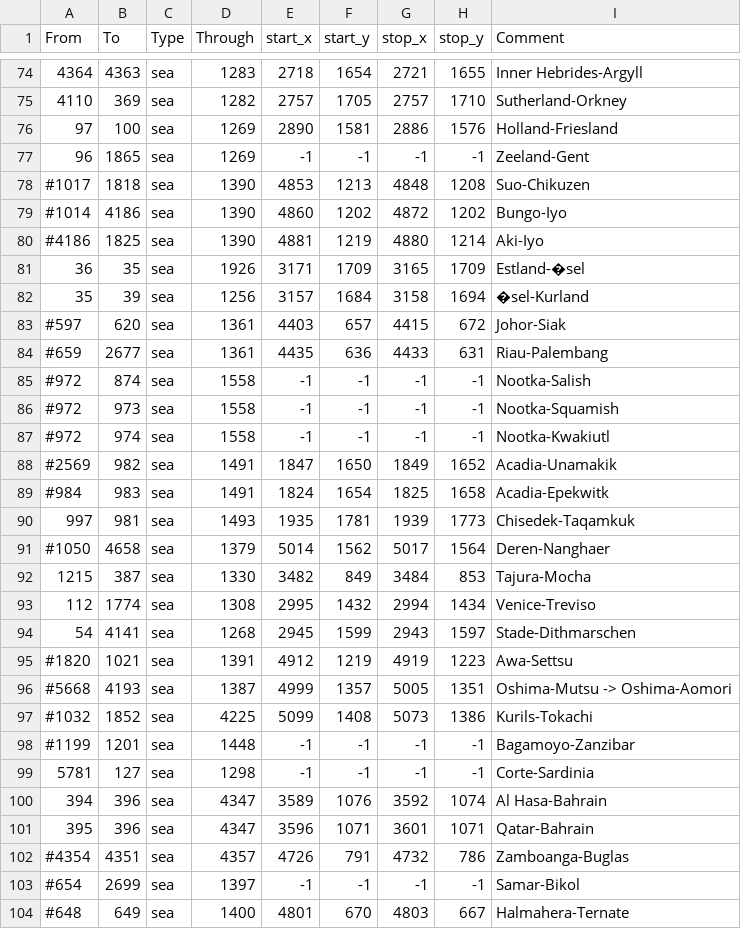
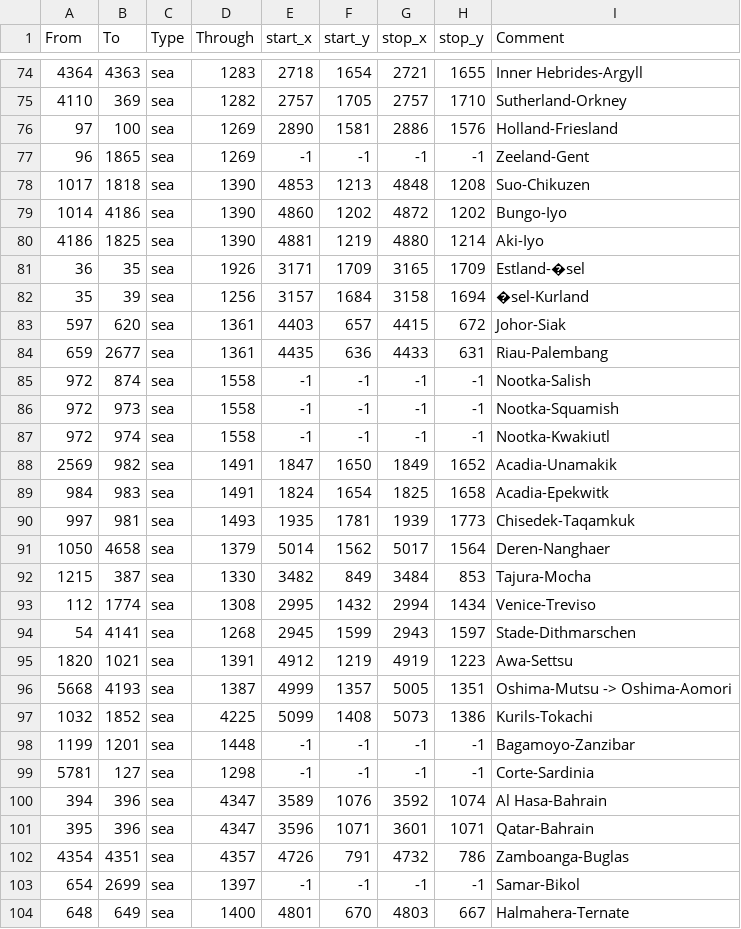
Before and after one commit to Yannick489/gc-experimental, a CSV file: map/adjacencies.csv, drawn as a sheet; only a part is shown, gaps mark what is left out; the diff covers the shown part only.

```diff
--- a/map/adjacencies.csv
+++ b/map/adjacencies.csv
@@ -77,16 +77,16 @@ From;To;Type;Through;start_x;start_y;stop_x;stop_y;Comment
 96;1865;sea;1269;-1;-1;-1;-1;Zeeland-Gent
-#1017;1818;sea;1390;4853;1213;4848;1208;Suo-Chikuzen
-#1014;4186;sea;1390;4860;1202;4872;1202;Bungo-Iyo
-#4186;1825;sea;1390;4881;1219;4880;1214;Aki-Iyo
+1017;1818;sea;1390;4853;1213;4848;1208;Suo-Chikuzen
+1014;4186;sea;1390;4860;1202;4872;1202;Bungo-Iyo
+4186;1825;sea;1390;4881;1219;4880;1214;Aki-Iyo
 36;35;sea;1926;3171;1709;3165;1709;Estland-�sel
 35;39;sea;1256;3157;1684;3158;1694;�sel-Kurland
-#597;620;sea;1361;4403;657;4415;672;Johor-Siak
-#659;2677;sea;1361;4435;636;4433;631;Riau-Palembang
-#972;874;sea;1558;-1;-1;-1;-1;Nootka-Salish
-#972;973;sea;1558;-1;-1;-1;-1;Nootka-Squamish
-#972;974;sea;1558;-1;-1;-1;-1;Nootka-Kwakiutl
-#2569;982;sea;1491;1847;1650;1849;1652;Acadia-Unamakik
-#984;983;sea;1491;1824;1654;1825;1658;Acadia-Epekwitk
+597;620;sea;1361;4403;657;4415;672;Johor-Siak
+659;2677;sea;1361;4435;636;4433;631;Riau-Palembang
+972;874;sea;1558;-1;-1;-1;-1;Nootka-Salish
+972;973;sea;1558;-1;-1;-1;-1;Nootka-Squamish
+972;974;sea;1558;-1;-1;-1;-1;Nootka-Kwakiutl
+2569;982;sea;1491;1847;1650;1849;1652;Acadia-Unamakik
+984;983;sea;1491;1824;1654;1825;1658;Acadia-Epekwitk
 997;981;sea;1493;1935;1781;1939;1773;Chisedek-Taqamkuk
-#1050;4658;sea;1379;5014;1562;5017;1564;Deren-Nanghaer
+1050;4658;sea;1379;5014;1562;5017;1564;Deren-Nanghaer
 1215;387;sea;1330;3482;849;3484;853;Tajura-Mocha
@@ -94,6 +94,6 @@ From;To;Type;Through;start_x;start_y;stop_x;stop_y;Comment
 54;4141;sea;1268;2945;1599;2943;1597;Stade-Dithmarschen
-#1820;1021;sea;1391;4912;1219;4919;1223;Awa-Settsu
-#5668;4193;sea;1387;4999;1357;5005;1351;Oshima-Mutsu -> Oshima-Aomori
-#1032;1852;sea;4225;5099;1408;5073;1386;Kurils-Tokachi
-#1199;1201;sea;1448;-1;-1;-1;-1;Bagamoyo-Zanzibar
+1820;1021;sea;1391;4912;1219;4919;1223;Awa-Settsu
+5668;4193;sea;1387;4999;1357;5005;1351;Oshima-Mutsu -> Oshima-Aomori
+1032;1852;sea;4225;5099;1408;5073;1386;Kurils-Tokachi
+1199;1201;sea;1448;-1;-1;-1;-1;Bagamoyo-Zanzibar
 5781;127;sea;1298;-1;-1;-1;-1;Corte-Sardinia
@@ -101,4 +101,4 @@ From;To;Type;Through;start_x;start_y;stop_x;stop_y;Comment
 395;396;sea;4347;3596;1071;3601;1071;Qatar-Bahrain
-#4354;4351;sea;4357;4726;791;4732;786;Zamboanga-Buglas
-#654;2699;sea;1397;-1;-1;-1;-1;Samar-Bikol
-#648;649;sea;1400;4801;670;4803;667;Halmahera-Ternate
+4354;4351;sea;4357;4726;791;4732;786;Zamboanga-Buglas
+654;2699;sea;1397;-1;-1;-1;-1;Samar-Bikol
+648;649;sea;1400;4801;670;4803;667;Halmahera-Ternate
```
Also changed, not shown: 55 edited cells elsewhere in this file, 37 other files.
